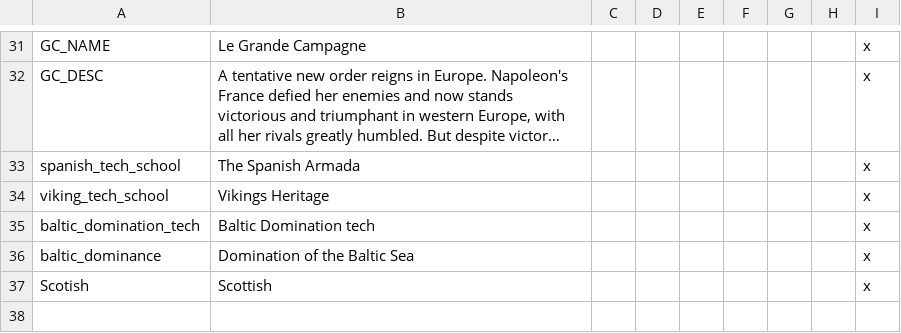
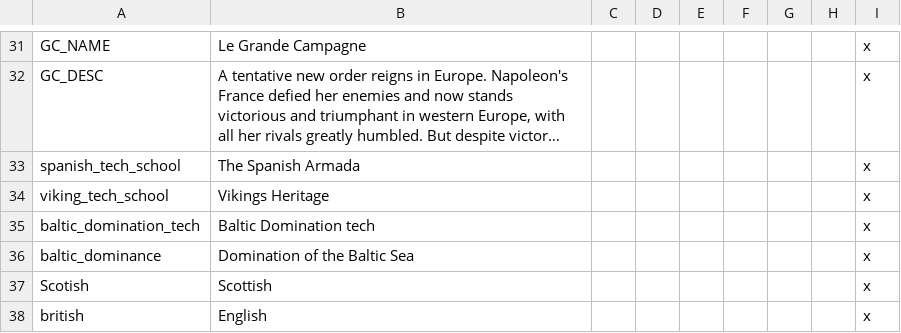
Before and after one commit to MaTi5893/Napoleon-s-Legacy-Remastered, a CSV file: Napoleon's Legacy_Remake/localisation/00_NL_Misc.csv, drawn as a sheet; only a part is shown, gaps mark what is left out; long unchanged cells end in ….

```diff
--- a/Napoleon's Legacy_Remake/localisation/00_NL_Misc.csv
+++ b/Napoleon's Legacy_Remake/localisation/00_NL_Misc.csv
@@ -37 +37,2 @@ baltic_dominance;Domination of the Baltic Sea;;;;;;;x
 Scotish;Scottish;;;;;;;x
+british;English;;;;;;;x
```
Also changed, not shown: 4 other files.
